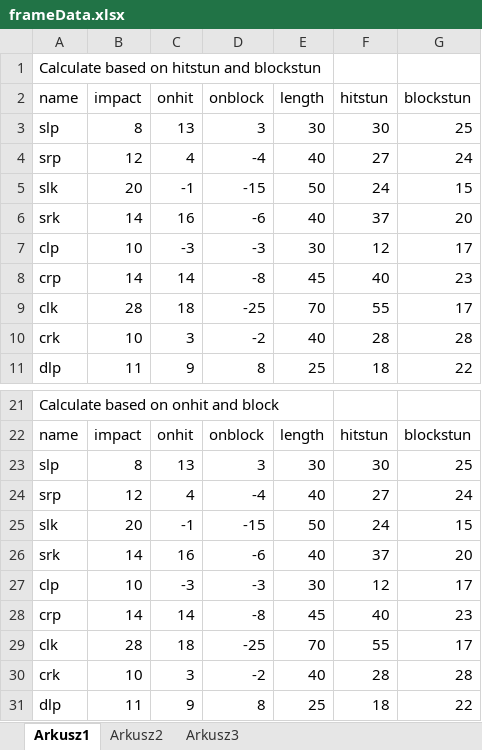
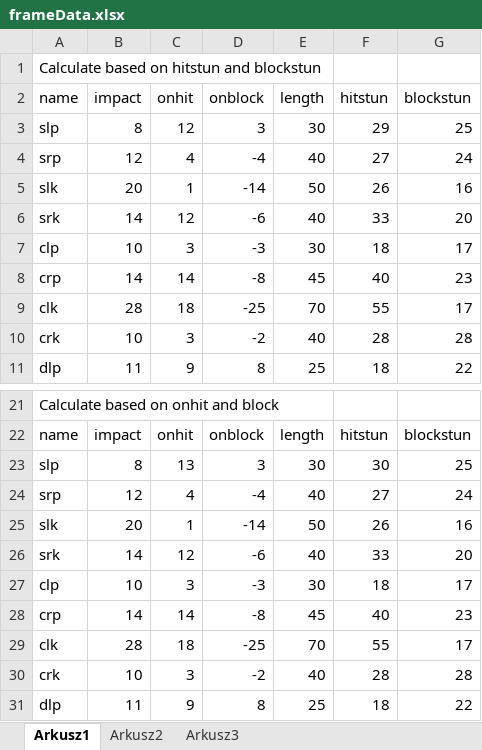
Before and after one commit to PiotrTrelinski/fg2d-project, an Excel workbook: frameData.xlsx, sheet Arkusz1, drawn as a sheet; only a part is shown, gaps mark what is left out; values as stored, in another font and other column widths than the file's, no borders; the diff names each change by its address in the sheet, - before the commit and + after, or states it on an @@ line.

```diff
--- a/frameData.xlsx (sheet Arkusz1)
+++ b/frameData.xlsx (sheet Arkusz1)
-C3 (onhit): 13
+C3 (onhit): 12
-F3 (hitstun): 30
+F3 (hitstun): 29
-C5 (onhit): -1
+C5 (onhit): 1
-D5 (onblock): -15
+D5 (onblock): -14
-F5 (hitstun): 24
+F5 (hitstun): 26
-G5 (blockstun): 15
+G5 (blockstun): 16
-C6 (onhit): 16
+C6 (onhit): 12
-F6 (hitstun): 37
+F6 (hitstun): 33
-C7 (onhit): -3
+C7 (onhit): 3
-F7 (hitstun): 12
+F7 (hitstun): 18
-C25 (onhit): -1
+C25 (onhit): 1
-D25 (onblock): -15
+D25 (onblock): -14
-F25 (hitstun): 24
+F25 (hitstun): 26
-G25 (blockstun): 15
+G25 (blockstun): 16
-C26 (onhit): 16
+C26 (onhit): 12
-F26 (hitstun): 37
+F26 (hitstun): 33
-C27 (onhit): -3
+C27 (onhit): 3
-F27 (hitstun): 12
+F27 (hitstun): 18
```
Also changed, not shown: 3 other files.
